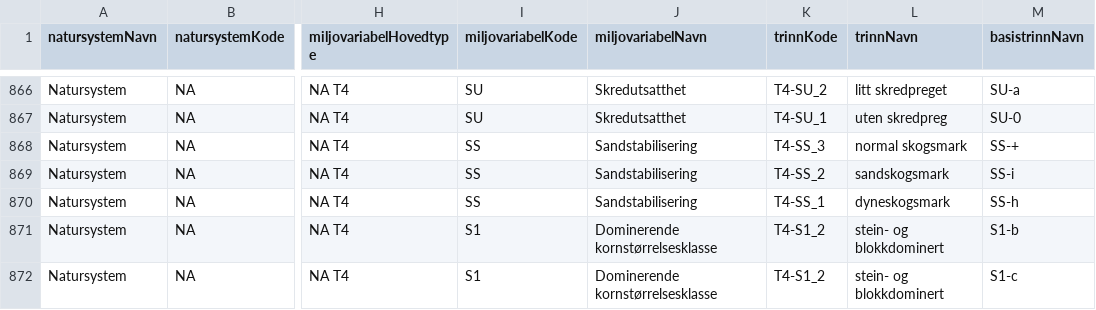
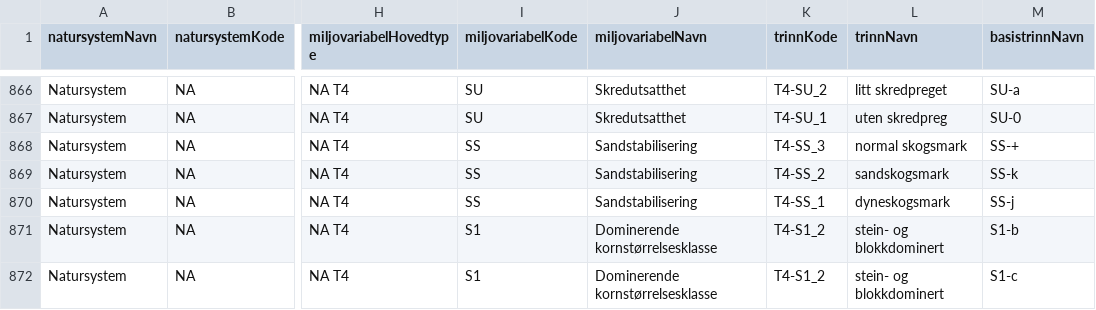
Before and after one commit to Artsdatabanken/nin-kode-api, a CSV file: NiN.Console/CsvFiles/v2.3/import_miljovariabler_v2.3.csv, drawn as a sheet; only a part is shown, gaps mark what is left out; the diff names each change by its address in the sheet, - before the commit and + after, or states it on an @@ line.

Commit message:
enable import

```diff
--- a/NiN.Console/CsvFiles/v2.3/import_miljovariabler_v2.3.csv
+++ b/NiN.Console/CsvFiles/v2.3/import_miljovariabler_v2.3.csv
-M869 (basistrinnNavn): SS-i
+M869 (basistrinnNavn): SS-k
-M870 (basistrinnNavn): SS-h
+M870 (basistrinnNavn): SS-j
```
Also changed, not shown: 7 other files.
